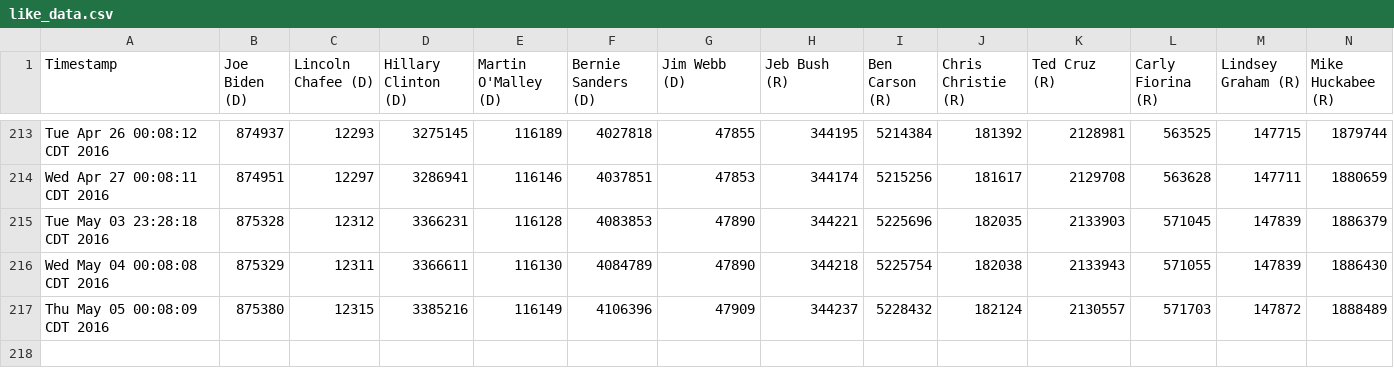
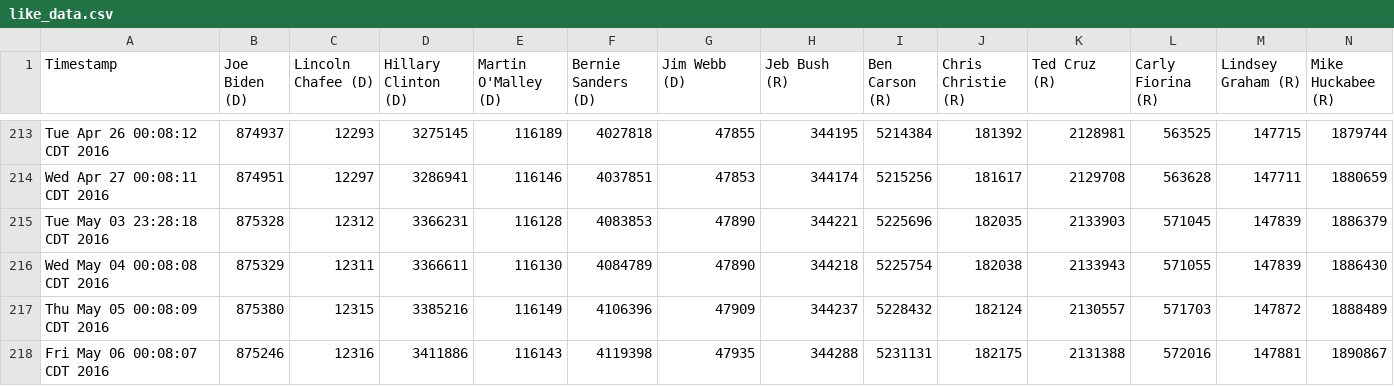
Before and after one commit to eaott/election, a CSV file: like_data.csv, drawn as a sheet; only a part is shown, gaps mark what is left out; rows hold the shown columns only; the diff names each change by its address in the sheet, - before the commit and + after, or states it on an @@ line.

Commit message:
nightly update

```diff
--- a/like_data.csv
+++ b/like_data.csv
+row 218: Fri May 06 00:08:07 CDT 2016 | 875246 | 12316 | 3411886 | 116143 | 4119398 | 47935 | 344288 | 5231131 | 182175 | 2131388 | 572016 | 147881 | 1890867
```
